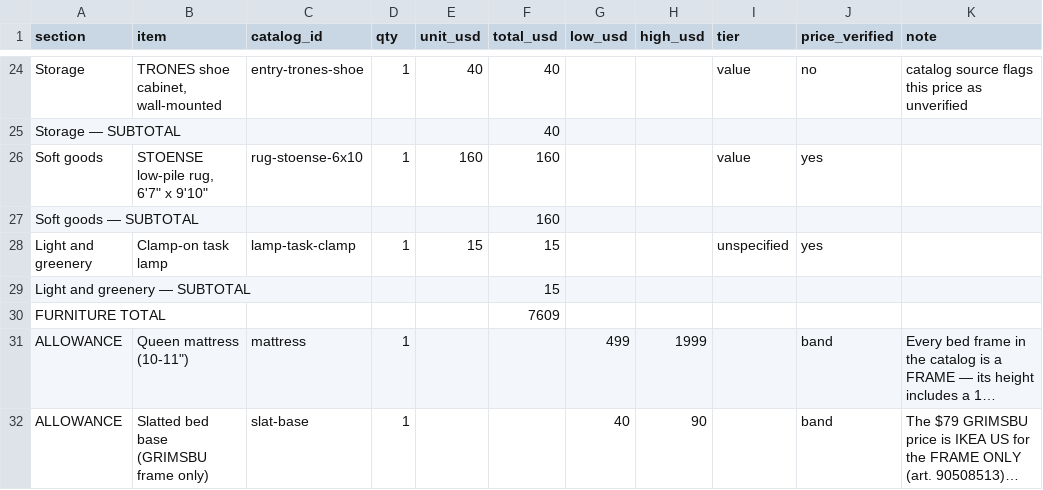
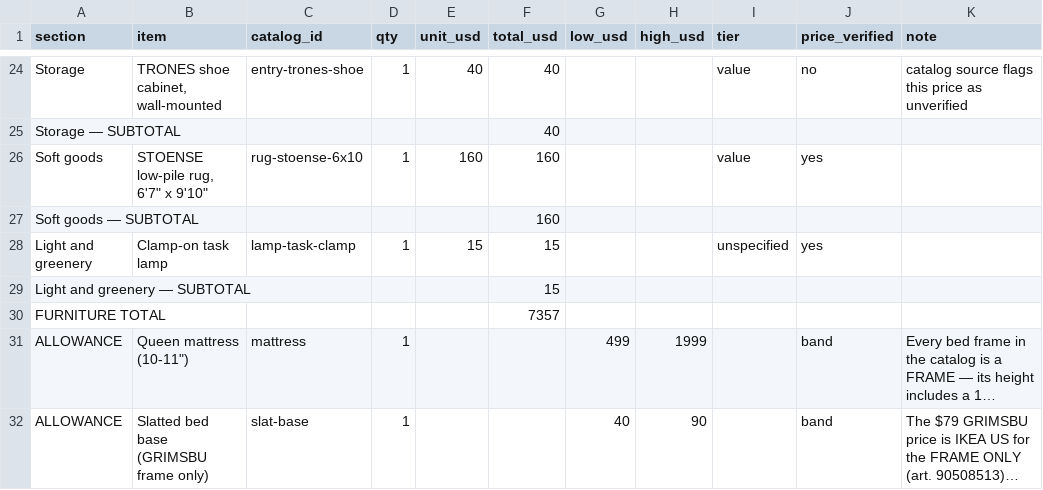
Before and after one commit to pmazumder3927/floorplan_opt, a CSV file: briefs/d-paint-and-go-budget.csv, drawn as a sheet; only a part is shown, gaps mark what is left out; long unchanged cells end in …; the diff covers the shown part only; the diff names each change by its address in the sheet, - before the commit and + after, or states it on an @@ line.

```diff
--- a/briefs/d-paint-and-go-budget.csv
+++ b/briefs/d-paint-and-go-budget.csv
-F30 (total_usd): 7609
+F30 (total_usd): 7357
```
Also changed, not shown: 17 edited cells elsewhere in this file, briefs/a-night-wall-budget.csv, briefs/b-fold-away-budget.csv, 19 other files.
